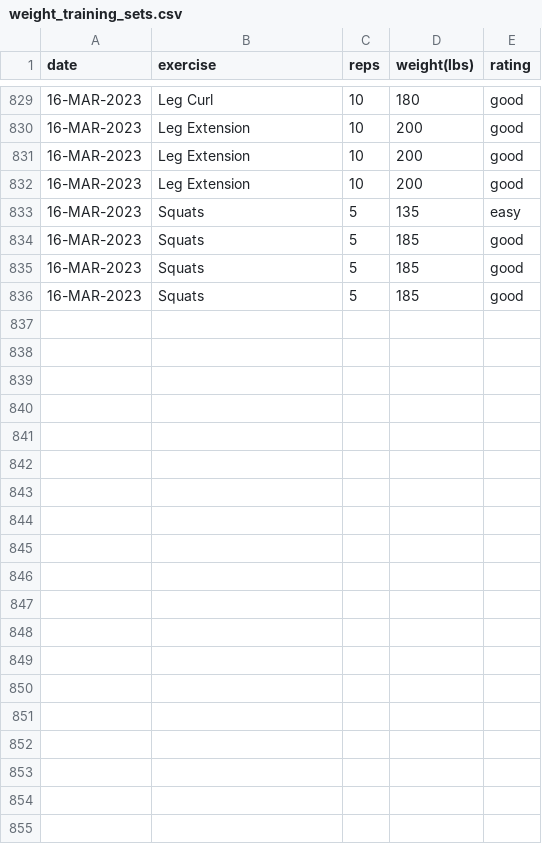
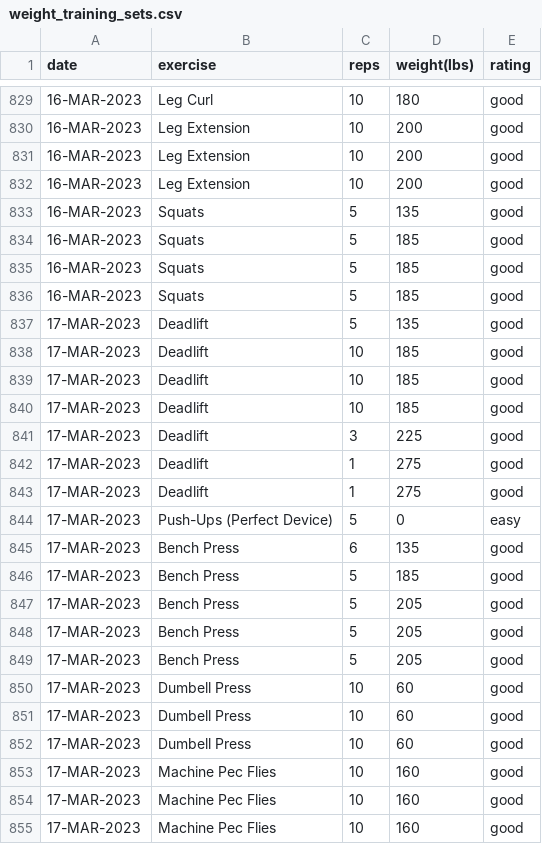
Before and after one commit to EricLeFort/ExerciseLog, a CSV file: data/weight_training_sets.csv, drawn as a sheet; only a part is shown, gaps mark what is left out.

```diff
--- a/data/weight_training_sets.csv
+++ b/data/weight_training_sets.csv
@@ -832,3 +832,3 @@ date,exercise,reps,weight(lbs),rating
 16-MAR-2023,Leg Extension,10,200,good
-16-MAR-2023,Squats,5,135,easy
+16-MAR-2023,Squats,5,135,good
 16-MAR-2023,Squats,5,185,good
@@ -836 +836,20 @@ date,exercise,reps,weight(lbs),rating
 16-MAR-2023,Squats,5,185,good
+17-MAR-2023,Deadlift,5,135,good
+17-MAR-2023,Deadlift,10,185,good
+17-MAR-2023,Deadlift,10,185,good
+17-MAR-2023,Deadlift,10,185,good
+17-MAR-2023,Deadlift,3,225,good
+17-MAR-2023,Deadlift,1,275,good
+17-MAR-2023,Deadlift,1,275,good
+17-MAR-2023,Push-Ups (Perfect Device),5,0,easy
+17-MAR-2023,Bench Press,6,135,good
+17-MAR-2023,Bench Press,5,185,good
+17-MAR-2023,Bench Press,5,205,good
+17-MAR-2023,Bench Press,5,205,good
+17-MAR-2023,Bench Press,5,205,good
+17-MAR-2023,Dumbell Press,10,60,good
+17-MAR-2023,Dumbell Press,10,60,good
+17-MAR-2023,Dumbell Press,10,60,good
+17-MAR-2023,Machine Pec Flies,10,160,good
+17-MAR-2023,Machine Pec Flies,10,160,good
+17-MAR-2023,Machine Pec Flies,10,160,good
```
Also changed, not shown: data/health_metrics.csv, data/weight_training_workouts.csv.
